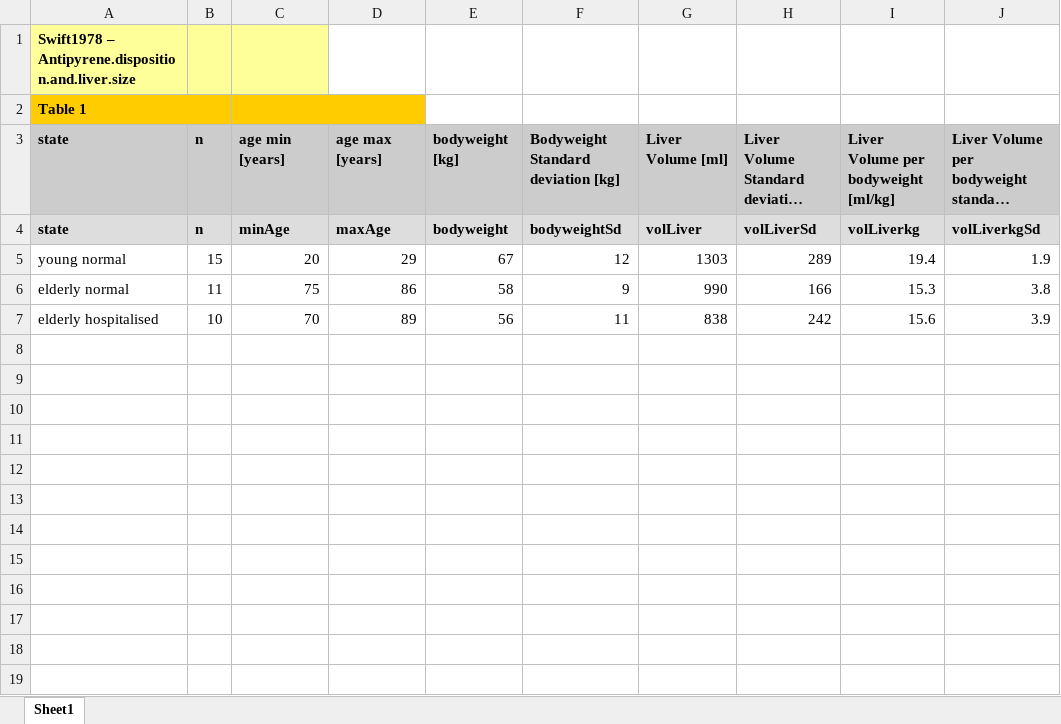
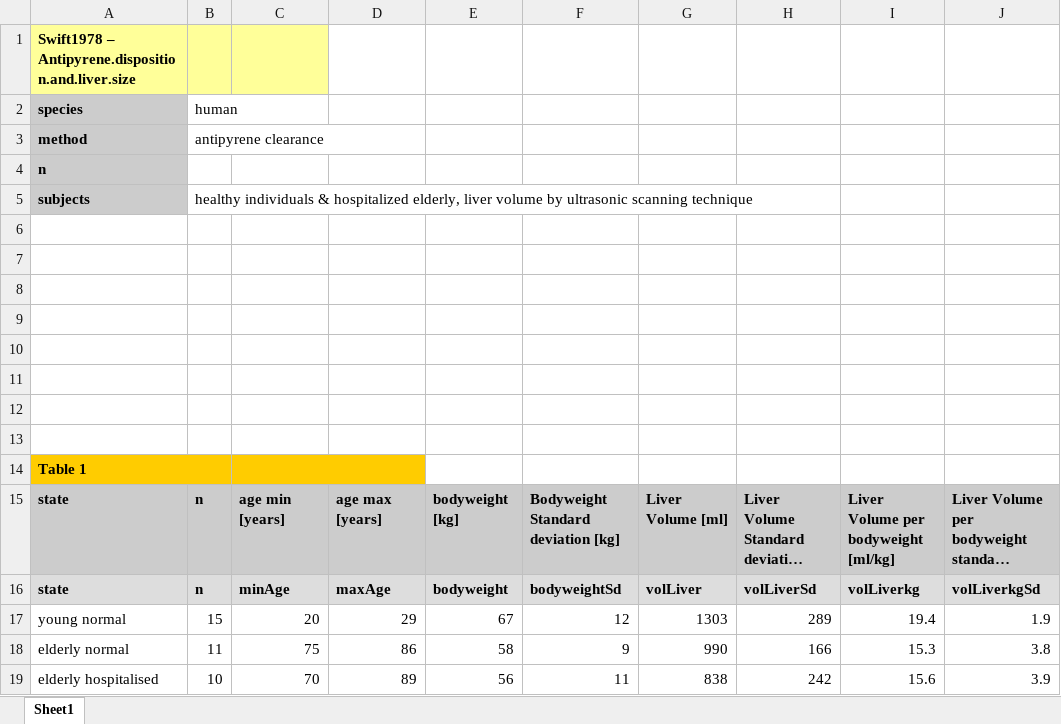
Before and after one commit to jingyayeah/multiscale-galactose, an Excel workbook: experimental_data/GEC_aging/Swift1978.xlsx, sheet Sheet1, drawn as a sheet; long unchanged cells end in …; values as stored, in another font and other column widths than the file's, no borders; charts and pictures not drawn; the diff names each change by its address in the sheet, - before the commit and + after, or states it on an @@ line.

```diff
--- a/experimental_data/GEC_aging/Swift1978.xlsx (sheet Sheet1)
+++ b/experimental_data/GEC_aging/Swift1978.xlsx (sheet Sheet1)
+row 2: species | human
+row 3: method | antipyrene clearance
+row 4: n
+row 5: subjects | healthy individuals & hospitalized elderly, liver volume by ultrasonic scanning technique
+row 6: (empty)
+row 7: (empty)
+row 8: (empty)
+row 9: (empty)
+row 10: (empty)
+row 11: (empty)
+row 12: (empty)
+row 13: (empty)
```
Also changed, not shown: charts or pictures, experimental_data/liver_bloodflow/Kanda2011.xlsx, 21 other files.
